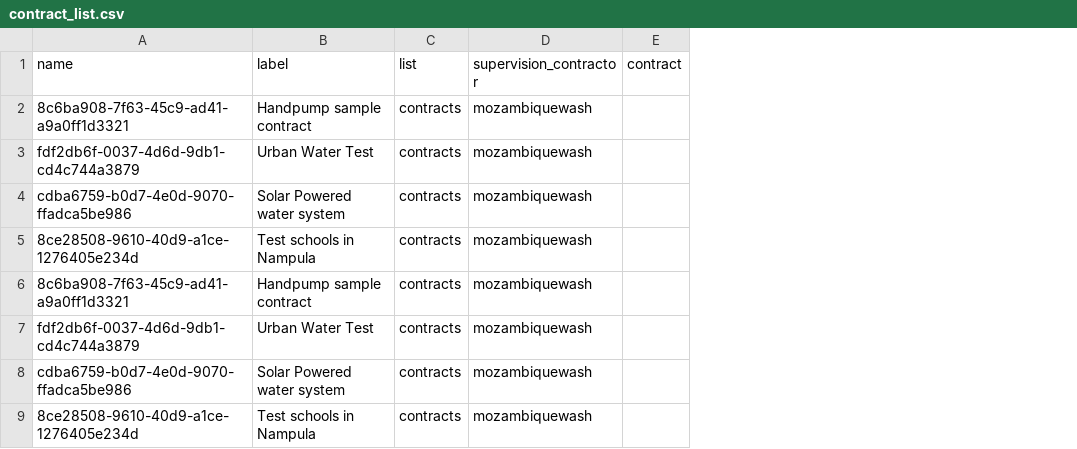
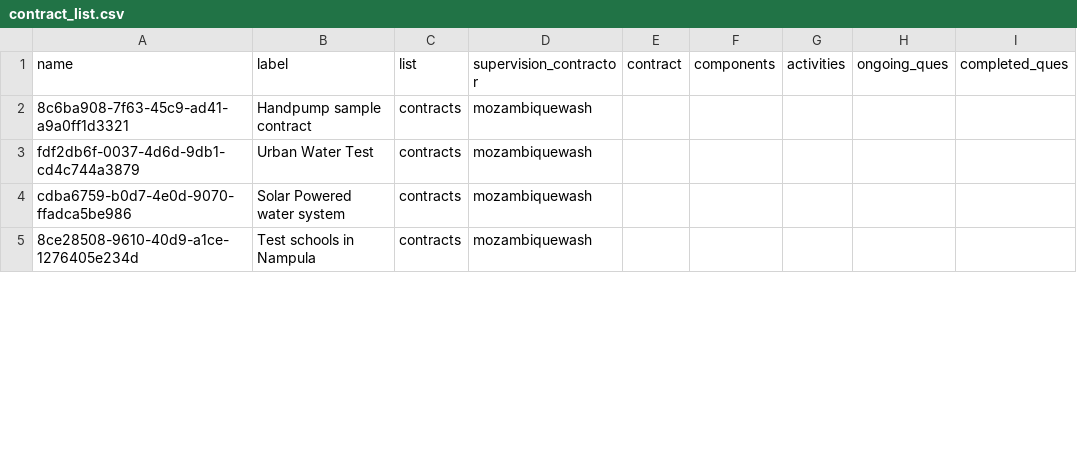
Before and after one commit to gr8abbas/SaveFiles, a CSV file: contract_list.csv, drawn as a sheet; only a part is shown; removed rows and columns are numbered as before the commit, all else as after; the diff covers the shown part only; the diff names each change by its address in the sheet, - before the commit and + after, or states it on an @@ line.

Commit message:
Update contract_list.csv from Apps Script

```diff
--- a/contract_list.csv
+++ b/contract_list.csv
+column F (components), empty
+column G (activities), empty
+column H (ongoing_ques), empty
+column I (completed_ques), empty
-row 2: 8c6ba908-7f63-45c9-ad41-a9a0ff1d3321 | Handpump sample contract | contracts | mozambiquewash
-row 3: fdf2db6f-0037-4d6d-9db1-cd4c744a3879 | Urban Water Test | contracts | mozambiquewash
-row 4: cdba6759-b0d7-4e0d-9070-ffadca5be986 | Solar Powered water system | contracts | mozambiquewash
-row 5: 8ce28508-9610-40d9-a1ce-1276405e234d | Test schools in Nampula | contracts | mozambiquewash
```
Also changed, not shown: 31 added rows and 9 removed rows elsewhere in this file.
